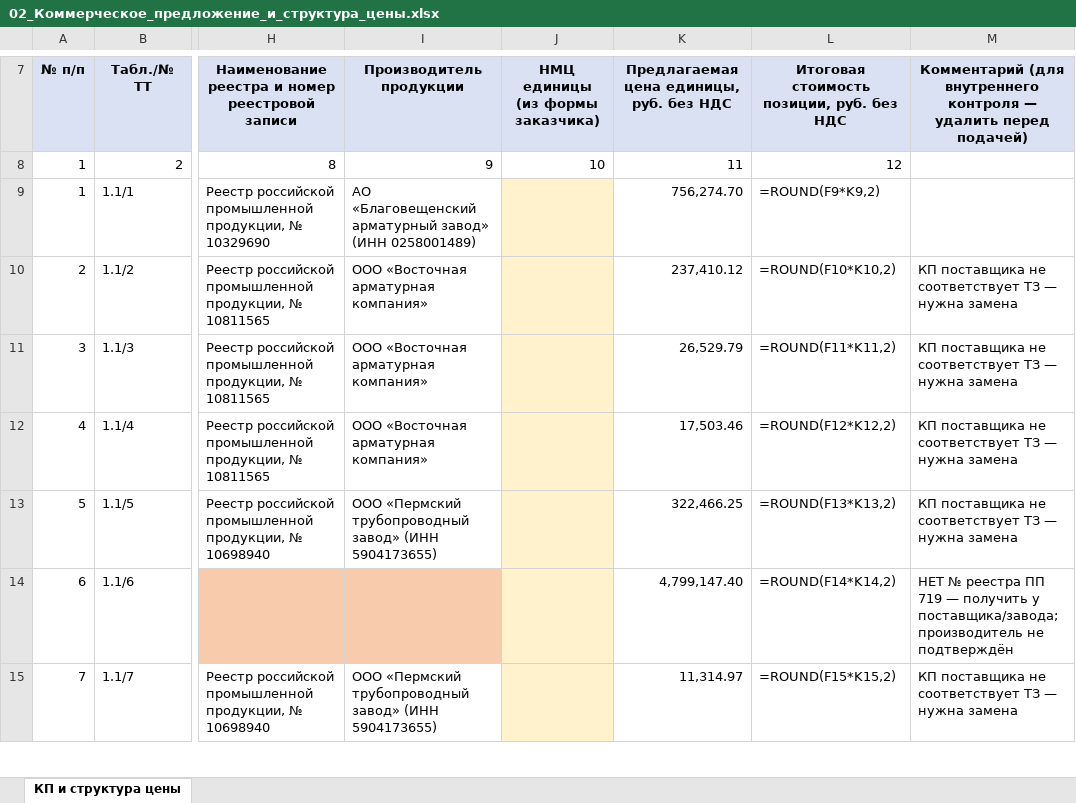
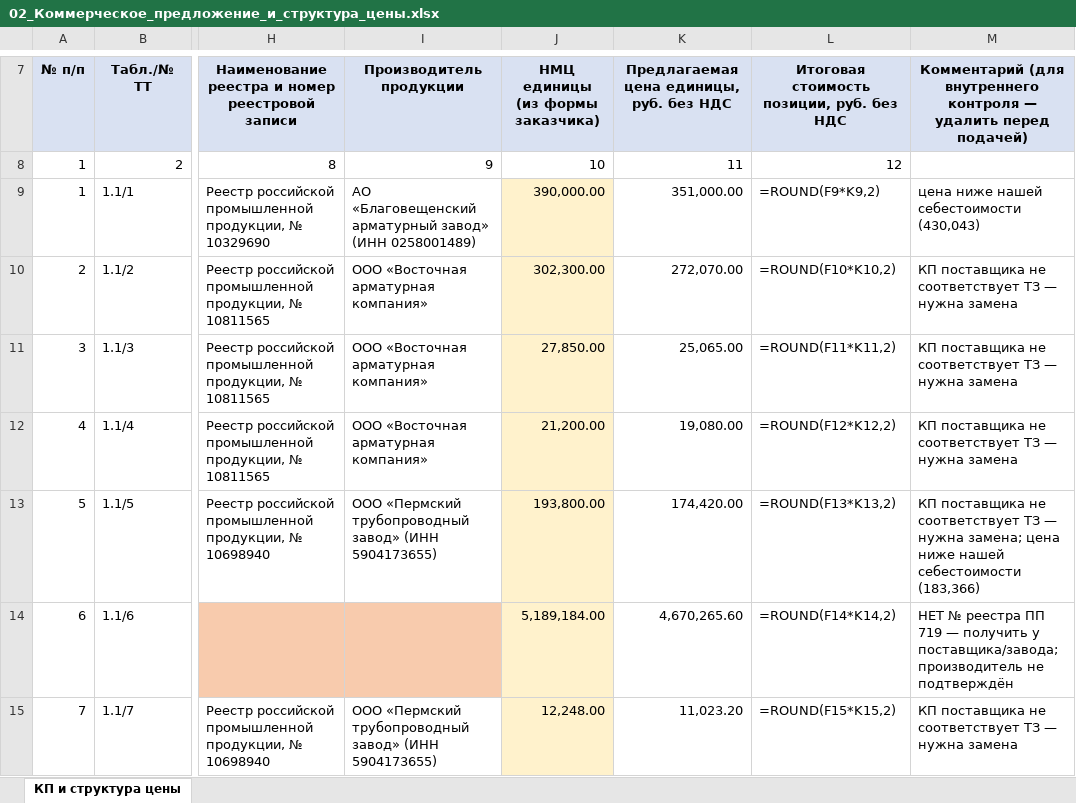
Before and after one commit to arorlov93/Tender-RUS-, an Excel workbook: KAMCHATKA_ZAYAVKA/02_Коммерческое_предложение_и_структура_цены.xlsx, sheet КП и структура цены, drawn as a sheet; only a part is shown, gaps mark what is left out; values as stored, in another font and other column widths than the file's, no borders; formulas without a stored value are shown as written; the diff covers the shown part only; the diff names each change by its address in the sheet, - before the commit and + after, or states it on an @@ line.

```diff
--- a/KAMCHATKA_ZAYAVKA/02_Коммерческое_предложение_и_структура_цены.xlsx (sheet КП и структура цены)
+++ b/KAMCHATKA_ZAYAVKA/02_Коммерческое_предложение_и_структура_цены.xlsx (sheet КП и структура цены)
-J9 (НМЦ единицы (из формы заказчика)): (empty)
+J9 (НМЦ единицы (из формы заказчика)): 390,000.00
-K9: 756,274.70
+K9: 351,000.00
-M9: (empty)
+M9: цена ниже нашей себестоимости (430,043)
-J10 (НМЦ единицы (из формы заказчика)): (empty)
+J10 (НМЦ единицы (из формы заказчика)): 302,300.00
-K10: 237,410.12
+K10: 272,070.00
-J11 (НМЦ единицы (из формы заказчика)): (empty)
+J11 (НМЦ единицы (из формы заказчика)): 27,850.00
-K11: 26,529.79
+K11: 25,065.00
-J12 (НМЦ единицы (из формы заказчика)): (empty)
+J12 (НМЦ единицы (из формы заказчика)): 21,200.00
-K12: 17,503.46
+K12: 19,080.00
-J13 (НМЦ единицы (из формы заказчика)): (empty)
+J13 (НМЦ единицы (из формы заказчика)): 193,800.00
-K13: 322,466.25
+K13: 174,420.00
-M13: …— нужна замена
+M13: …— нужна замена; цена ниже нашей себестоимости (183,366)
-J14 (НМЦ единицы (из формы заказчика)): (empty)
+J14 (НМЦ единицы (из формы заказчика)): 5,189,184.00
-K14: 4,799,147.40
+K14: 4,670,265.60
-J15 (НМЦ единицы (из формы заказчика)): (empty)
+J15 (НМЦ единицы (из формы заказчика)): 12,248.00
-K15: 11,314.97
+K15: 11,023.20
```
Also changed, not shown: 650 edited cells elsewhere in this sheet, KAMCHATKA_FINAL_ZAVODY/00_СВОДКА.xlsx, KAMCHATKA_FINAL_ZAVODY/01_ООО_Пермский_трубопроводный_завод.xlsx, 38 other files.
